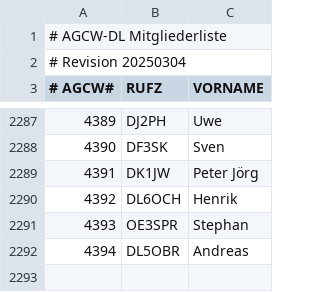
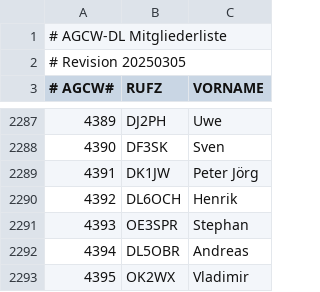
Before and after one commit to bjornekelund/dxlog, a CSV file: agcw/Mitglieder.csv, drawn as a sheet; only a part is shown, gaps mark what is left out.

```diff
--- a/agcw/Mitglieder.csv
+++ b/agcw/Mitglieder.csv
@@ -1,3 +1,3 @@
 # AGCW-DL Mitgliederliste;;
-# Revision 20250304;;
+# Revision 20250305;;
 # AGCW#;RUFZ;VORNAME
@@ -2292 +2292,2 @@
 4394;DL5OBR;Andreas
+4395;OK2WX;Vladimir
```
Also changed, not shown: mcdqp/List_Members_MC.csv, 20 other files.
